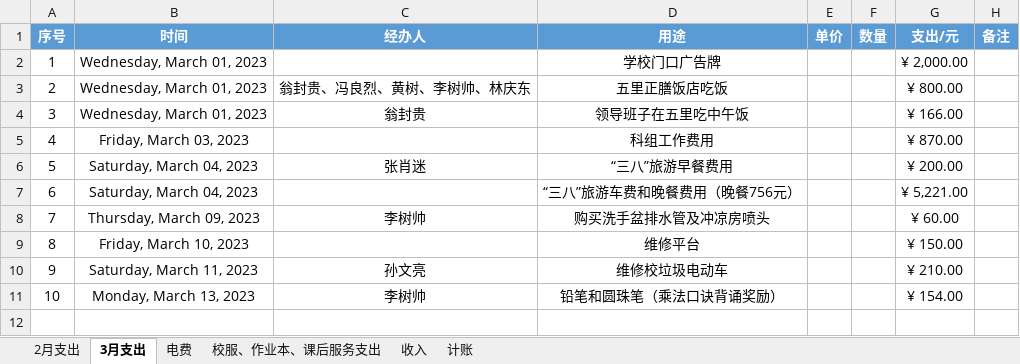
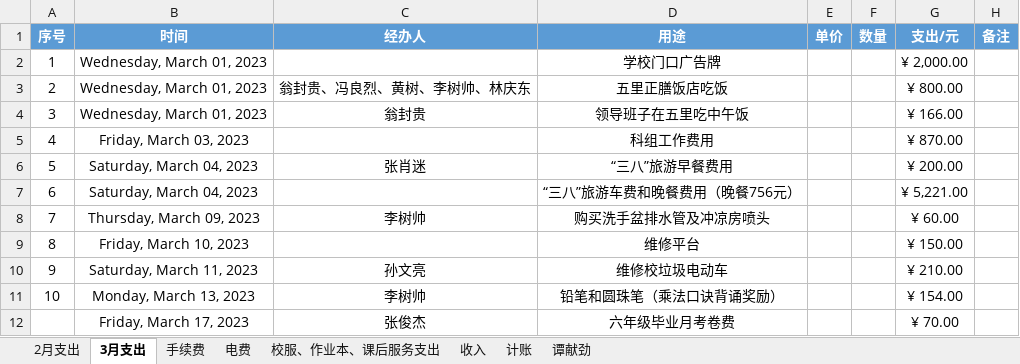
Before and after one commit to 2663481911/counts, an Excel workbook: 2023年上半年/2023年上半年记账本.xlsx, sheet 3月支出, drawn as a sheet; values as stored, in another font and other column widths than the file's, no borders; table styles not drawn; the diff names each change by its address in the sheet, - before the commit and + after, or states it on an @@ line.

```diff
--- a/2023年上半年/2023年上半年记账本.xlsx (sheet 3月支出)
+++ b/2023年上半年/2023年上半年记账本.xlsx (sheet 3月支出)
+sheet tab: 手续费
+sheet tab: 谭献劲
+row 12:  | Friday, March 17, 2023 | 张俊杰 | 六年级毕业月考卷费 |  |  | ¥ 70.00
```
Also changed, not shown: sheet 计账, sheet 电费, 20 other files.
